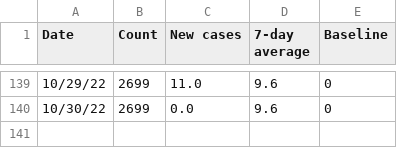
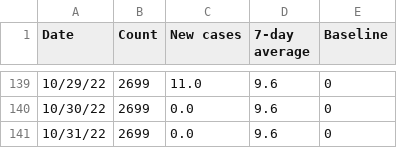
Before and after one commit to ryan-serpico/us-tx-monkeypox-tracker, a CSV file: data/texas_seven_day_averages.csv, drawn as a sheet; only a part is shown, gaps mark what is left out.

Commit message:
Latest data: Mon Oct 31 19:05:16 UTC 2022

```diff
--- a/data/texas_seven_day_averages.csv
+++ b/data/texas_seven_day_averages.csv
@@ -140 +140,2 @@ Date,Count,New cases,7-day average,Baseline
 10/30/22,2699,0.0,9.6,0
+10/31/22,2699,0.0,9.6,0
```
Also changed, not shown: data/bexar_log.csv, data/texas_data.csv, 1 other file.
